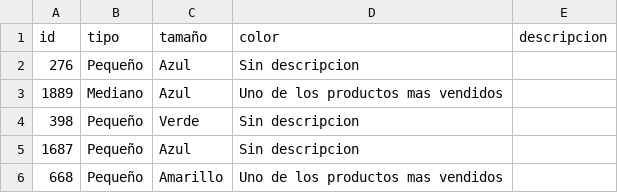
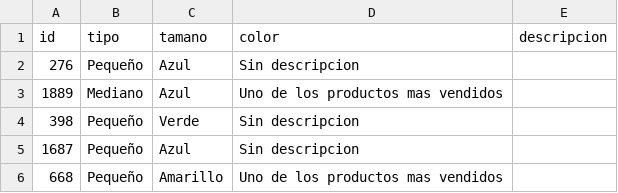
Before and after one commit to Gtruaan/IIC2413-81-23, a CSV file: data-csv/dormitorio.csv, drawn as a sheet; only a part is shown.

Commit message:
Update dormitorio.csv
UTF8 ENCODING ISSUE

```diff
--- a/data-csv/dormitorio.csv
+++ b/data-csv/dormitorio.csv
@@ -1,2 +1,2 @@
-id,tipo,tamaño,color,descripcion
+id,tipo,tamano,color,descripcion
 276,Pequeño,Azul,Sin descripcion
```
